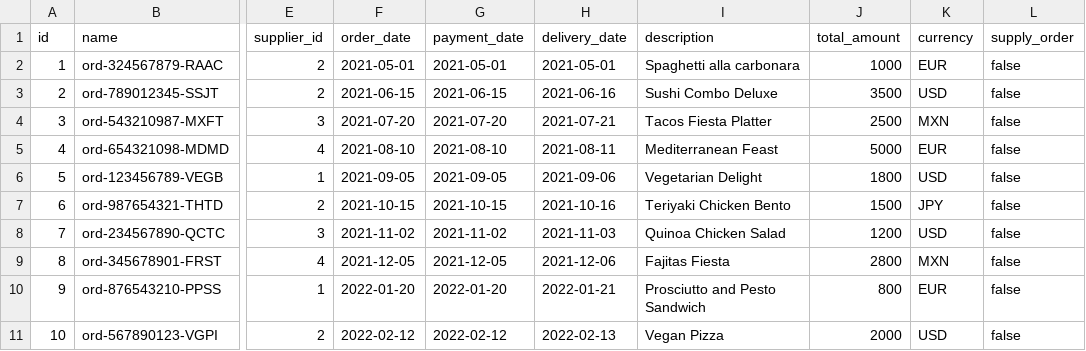
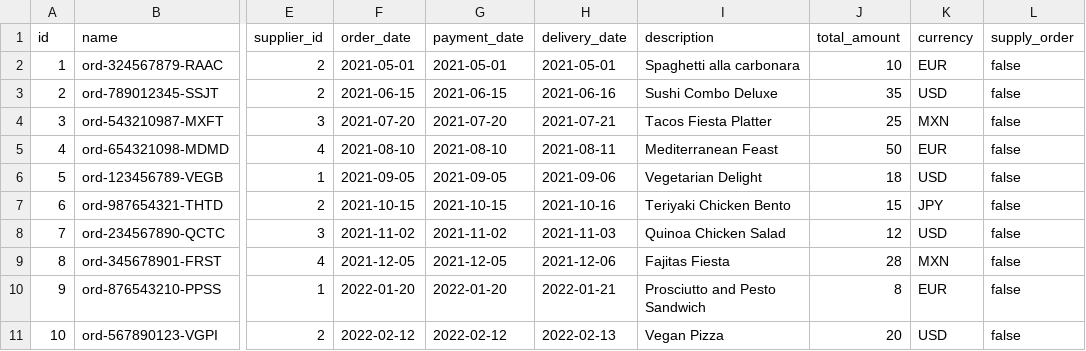
Before and after one commit to FlinkFood/FlinkFood, a CSV file: postgres_entrypoint/imports/order.csv, drawn as a sheet; only a part is shown, gaps mark what is left out; the diff names each change by its address in the sheet, - before the commit and + after, or states it on an @@ line.

```diff
--- a/postgres_entrypoint/imports/order.csv
+++ b/postgres_entrypoint/imports/order.csv
-J2 (total_amount): 1000
+J2 (total_amount): 10
-J3 (total_amount): 3500
+J3 (total_amount): 35
-J4 (total_amount): 2500
+J4 (total_amount): 25
-J5 (total_amount): 5000
+J5 (total_amount): 50
-J6 (total_amount): 1800
+J6 (total_amount): 18
-J7 (total_amount): 1500
+J7 (total_amount): 15
-J8 (total_amount): 1200
+J8 (total_amount): 12
-J9 (total_amount): 2800
+J9 (total_amount): 28
-J10 (total_amount): 800
+J10 (total_amount): 8
-J11 (total_amount): 2000
+J11 (total_amount): 20
```
Also changed, not shown: postgres_entrypoint/imports/dish.csv, postgres_entrypoint/imports/ingredient.csv, 3 other files.
